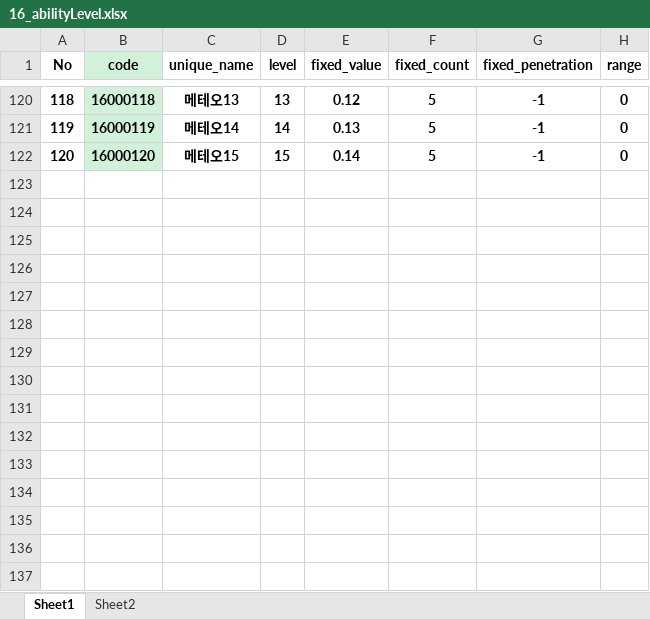
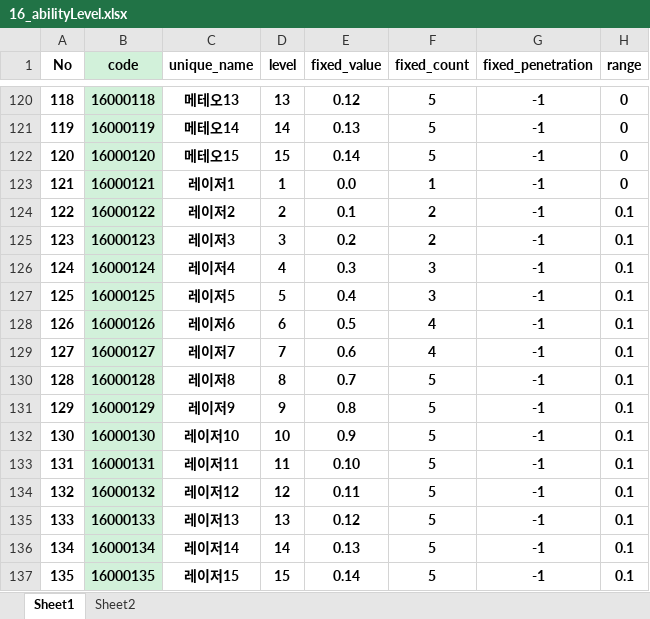
Before and after one commit to hoon-geekdev/EEAClient, an Excel workbook: Excel/16_abilityLevel.xlsx, sheet Sheet1, drawn as a sheet; only a part is shown, gaps mark what is left out; values as stored, in another font and other column widths than the file's, no borders; the diff names each change by its address in the sheet, - before the commit and + after, or states it on an @@ line.

```diff
--- a/Excel/16_abilityLevel.xlsx (sheet Sheet1)
+++ b/Excel/16_abilityLevel.xlsx (sheet Sheet1)
+row 123: 121 | 16000121 | 레이저1 | 1 | 0.0 | 1 | -1 | 0
+row 124: 122 | 16000122 | 레이저2 | 2 | 0.1 | 2 | -1 | 0.1
+row 125: 123 | 16000123 | 레이저3 | 3 | 0.2 | 2 | -1 | 0.1
+row 126: 124 | 16000124 | 레이저4 | 4 | 0.3 | 3 | -1 | 0.1
+row 127: 125 | 16000125 | 레이저5 | 5 | 0.4 | 3 | -1 | 0.1
+row 128: 126 | 16000126 | 레이저6 | 6 | 0.5 | 4 | -1 | 0.1
+row 129: 127 | 16000127 | 레이저7 | 7 | 0.6 | 4 | -1 | 0.1
+row 130: 128 | 16000128 | 레이저8 | 8 | 0.7 | 5 | -1 | 0.1
+row 131: 129 | 16000129 | 레이저9 | 9 | 0.8 | 5 | -1 | 0.1
+row 132: 130 | 16000130 | 레이저10 | 10 | 0.9 | 5 | -1 | 0.1
+row 133: 131 | 16000131 | 레이저11 | 11 | 0.10 | 5 | -1 | 0.1
+row 134: 132 | 16000132 | 레이저12 | 12 | 0.11 | 5 | -1 | 0.1
+row 135: 133 | 16000133 | 레이저13 | 13 | 0.12 | 5 | -1 | 0.1
+row 136: 134 | 16000134 | 레이저14 | 14 | 0.13 | 5 | -1 | 0.1
+row 137: 135 | 16000135 | 레이저15 | 15 | 0.14 | 5 | -1 | 0.1
```
Also changed, not shown: Excel/11_stage.xlsx, Excel/12_stage_wave.xlsx, 56 other files.
